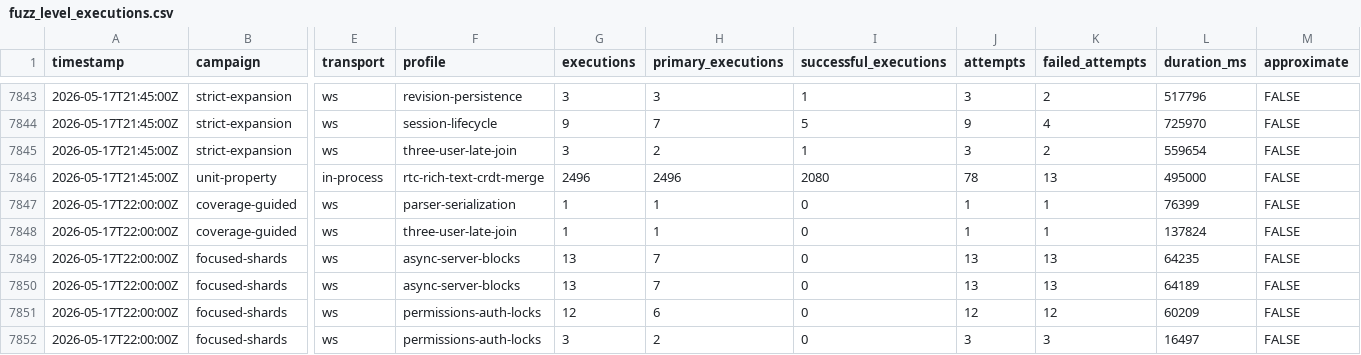
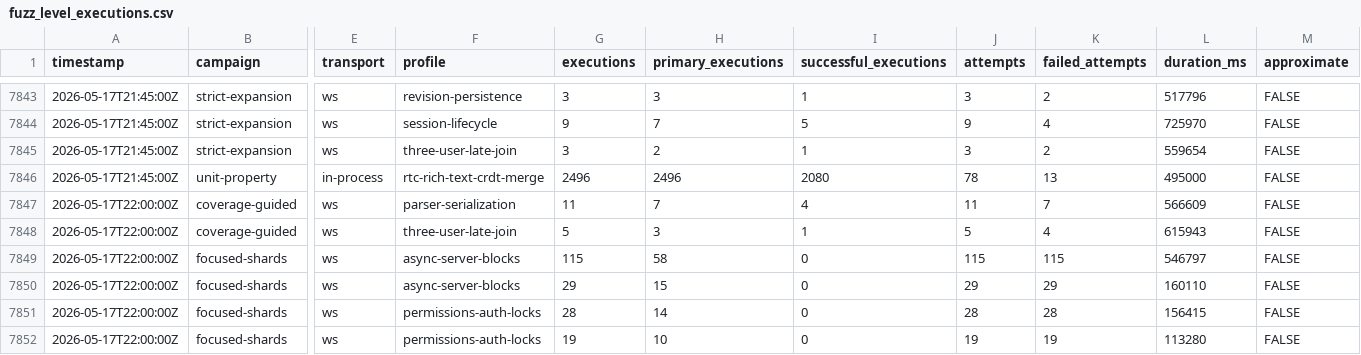
Before and after one commit to danluu/gutenberg, a CSV file: docs/explanations/architecture/rtc-jetstream2-fuzz-trends-20260515/data/fuzz_level_executions.csv, drawn as a sheet; only a part is shown, gaps mark what is left out; the diff covers the shown part only; the diff names each change by its address in the sheet, - before the commit and + after, or states it on an @@ line.

Commit message:
Refresh Jetstream fuzz trend report

```diff
--- a/docs/explanations/architecture/rtc-jetstream2-fuzz-trends-20260515/data/fuzz_level_executions.csv
+++ b/docs/explanations/architecture/rtc-jetstream2-fuzz-trends-20260515/data/fuzz_level_executions.csv
-G7847 (executions): 1
+G7847 (executions): 11
-H7847 (primary_executions): 1
+H7847 (primary_executions): 7
-I7847 (successful_executions): 0
+I7847 (successful_executions): 4
-J7847 (attempts): 1
+J7847 (attempts): 11
-K7847 (failed_attempts): 1
+K7847 (failed_attempts): 7
-L7847 (duration_ms): 76399
+L7847 (duration_ms): 566609
-G7848 (executions): 1
+G7848 (executions): 5
-H7848 (primary_executions): 1
+H7848 (primary_executions): 3
-I7848 (successful_executions): 0
+I7848 (successful_executions): 1
-J7848 (attempts): 1
+J7848 (attempts): 5
-K7848 (failed_attempts): 1
+K7848 (failed_attempts): 4
-L7848 (duration_ms): 137824
+L7848 (duration_ms): 615943
-G7849 (executions): 13
+G7849 (executions): 115
-H7849 (primary_executions): 7
+H7849 (primary_executions): 58
-J7849 (attempts): 13
+J7849 (attempts): 115
-K7849 (failed_attempts): 13
+K7849 (failed_attempts): 115
-L7849 (duration_ms): 64235
+L7849 (duration_ms): 546797
-G7850 (executions): 13
+G7850 (executions): 29
-H7850 (primary_executions): 7
+H7850 (primary_executions): 15
-J7850 (attempts): 13
+J7850 (attempts): 29
-K7850 (failed_attempts): 13
+K7850 (failed_attempts): 29
-L7850 (duration_ms): 64189
+L7850 (duration_ms): 160110
-G7851 (executions): 12
+G7851 (executions): 28
-H7851 (primary_executions): 6
+H7851 (primary_executions): 14
-J7851 (attempts): 12
+J7851 (attempts): 28
-K7851 (failed_attempts): 12
+K7851 (failed_attempts): 28
-L7851 (duration_ms): 60209
+L7851 (duration_ms): 156415
-G7852 (executions): 3
+G7852 (executions): 19
-H7852 (primary_executions): 2
+H7852 (primary_executions): 10
-J7852 (attempts): 3
+J7852 (attempts): 19
-K7852 (failed_attempts): 3
+K7852 (failed_attempts): 19
-L7852 (duration_ms): 16497
+L7852 (duration_ms): 113280
```
Also changed, not shown: 8 added rows and 35 edited cells elsewhere in this file, docs/explanations/architecture/rtc-jetstream2-fuzz-trends-20260515/data/bug_effectiveness_by_profile.csv, docs/explanations/architecture/rtc-jetstream2-fuzz-trends-20260515/data/bug_output_effectiveness_by_profile.csv, 42 other files.
